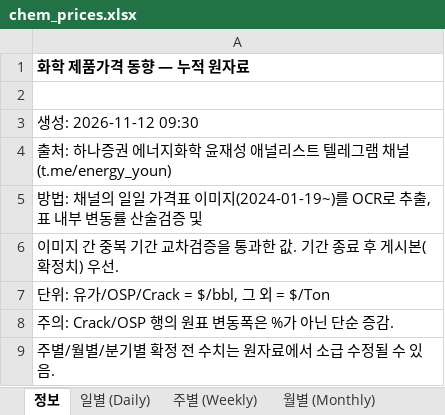
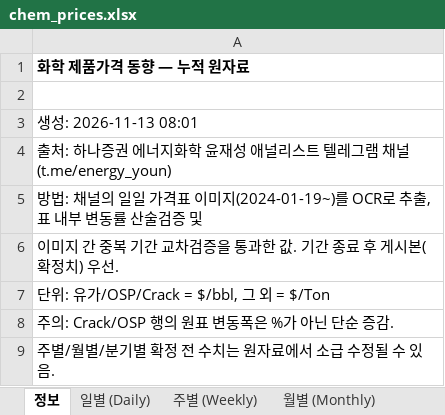
Before and after one commit to jwk490-cell/rl-a5bfvbeqf3, an Excel workbook: data/chem_prices.xlsx, sheet 정보, drawn as a sheet; values as stored, in another font and other column widths than the file's, no borders; the diff names each change by its address in the sheet, - before the commit and + after, or states it on an @@ line.

```diff
--- a/data/chem_prices.xlsx (sheet 정보)
+++ b/data/chem_prices.xlsx (sheet 정보)
-A3: 생성: 2026-11-12 09:30
+A3: 생성: 2026-11-13 08:01
```
Also changed, not shown: 2 other files.
